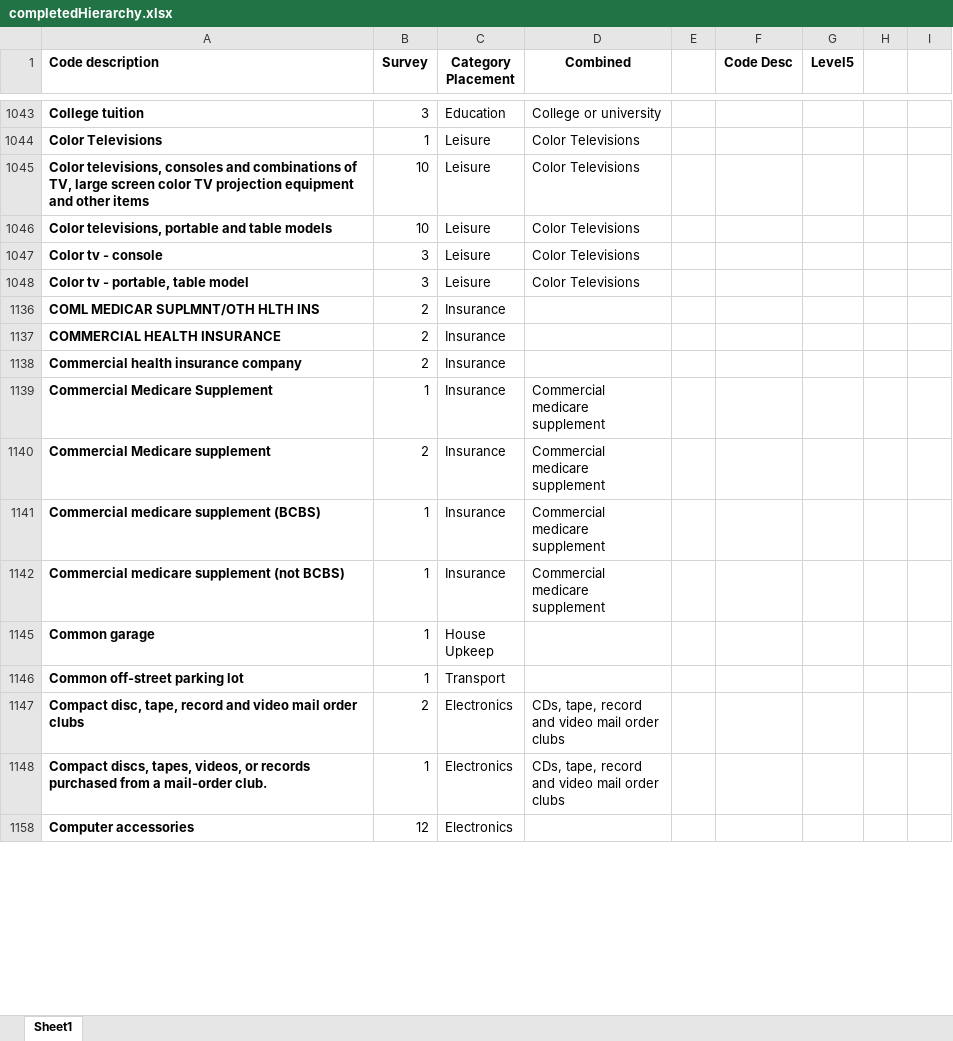
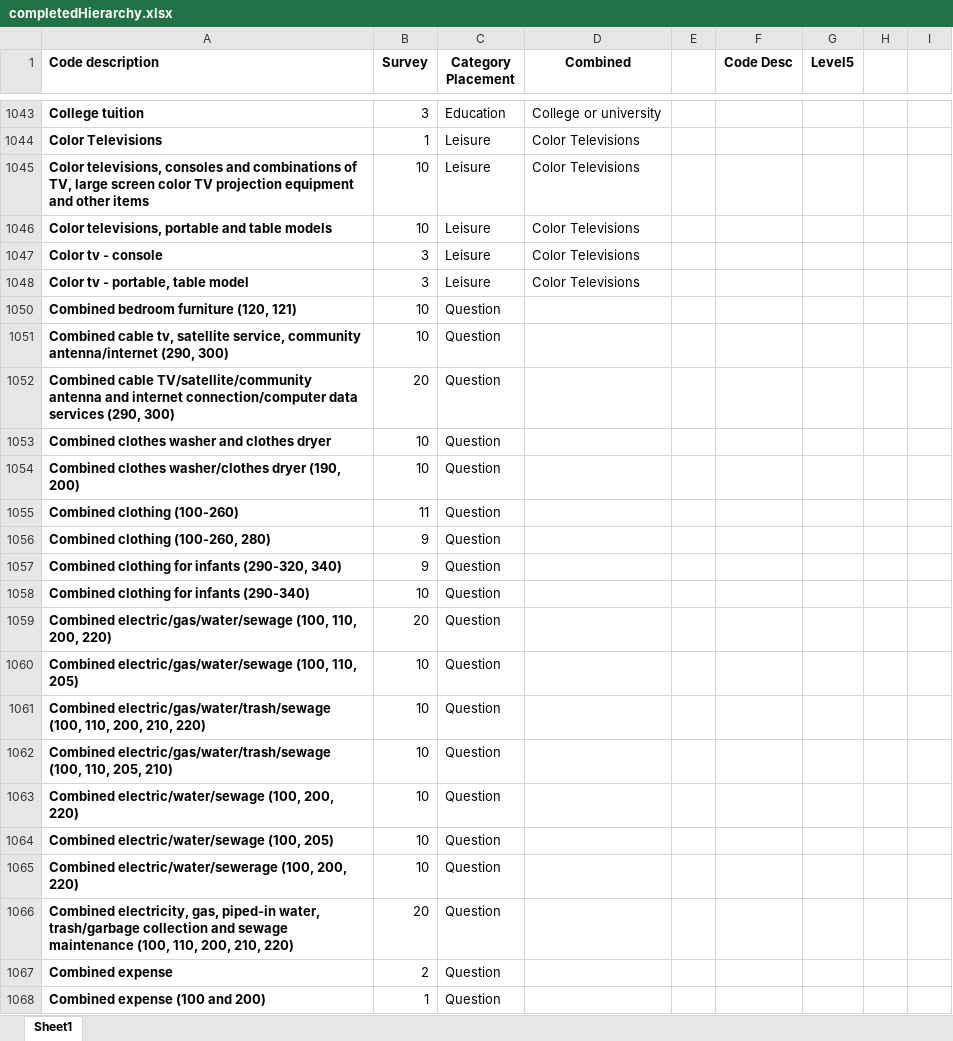
Before and after one commit to Tarxan44/Random, an Excel workbook: categorySort/notebooks/data/completedHierarchy.xlsx, sheet Sheet1, drawn as a sheet; only a part is shown, gaps mark what is left out; the shorter side is filled out with more unchanged rows; values as stored, in another font and other column widths than the file's, no borders; the diff covers the shown part only; the diff names each change by its address in the sheet, - before the commit and + after, or states it on an @@ line.

```diff
--- a/categorySort/notebooks/data/completedHierarchy.xlsx (sheet Sheet1)
+++ b/categorySort/notebooks/data/completedHierarchy.xlsx (sheet Sheet1)
@@ row 1050 unhidden: Combined bedroom furniture (120, 121) | 10 | Question @@
@@ row 1051 unhidden: Combined cable tv, satellite service, community antenna/internet (290, 300) | 10 | Question @@
@@ row 1052 unhidden: Combined cable TV/satellite/community antenna and internet connection/computer data services (290, 300) | 20 | Question @@
@@ row 1053 unhidden: Combined clothes washer and clothes dryer | 10 | Question @@
@@ row 1054 unhidden: Combined clothes washer/clothes dryer (190, 200) | 10 | Question @@
@@ row 1055 unhidden: Combined clothing (100-260) | 11 | Question @@
@@ row 1056 unhidden: Combined clothing (100-260, 280) | 9 | Question @@
@@ row 1057 unhidden: Combined clothing for infants (290-320, 340) | 9 | Question @@
@@ row 1058 unhidden: Combined clothing for infants (290-340) | 10 | Question @@
@@ row 1059 unhidden: Combined electric/gas/water/sewage (100, 110, 200, 220) | 20 | Question @@
@@ row 1060 unhidden: Combined electric/gas/water/sewage (100, 110, 205) | 10 | Question @@
@@ row 1061 unhidden: Combined electric/gas/water/trash/sewage (100, 110, 200, 210, 220) | 10 | Question @@
@@ row 1062 unhidden: Combined electric/gas/water/trash/sewage (100, 110, 205, 210) | 10 | Question @@
@@ row 1063 unhidden: Combined electric/water/sewage (100, 200, 220) | 10 | Question @@
@@ row 1064 unhidden: Combined electric/water/sewage (100, 205) | 10 | Question @@
@@ row 1065 unhidden: Combined electric/water/sewerage (100, 200, 220) | 10 | Question @@
@@ row 1066 unhidden: Combined electricity, gas, piped-in water, trash/garbage collection and sewage maintenance (100, 110, 200, 210, 220) | 20 | Question @@
@@ row 1067 unhidden: Combined expense | 2 | Question @@
@@ row 1068 unhidden: Combined expense (100 and 200) | 1 | Question @@
```
Also changed, not shown: 2 added rows, 94 hidden or unhidden rows and 174 edited cells elsewhere in this sheet, hidden cells, categorySort/notebooks/data/dictionaryFull.xlsx, categorySort/notebooks/data/finalTable.xlsx, 5 other files.
